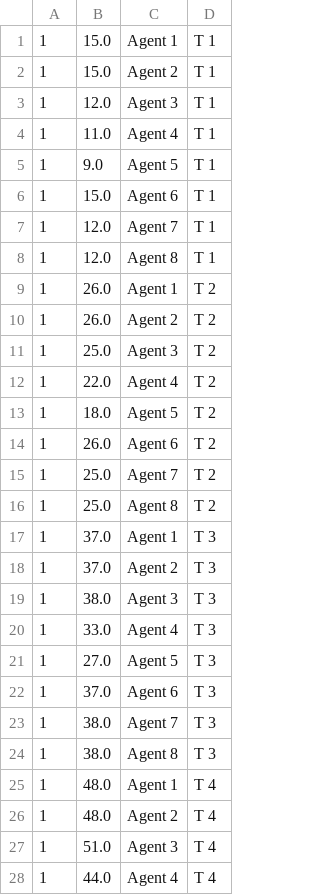
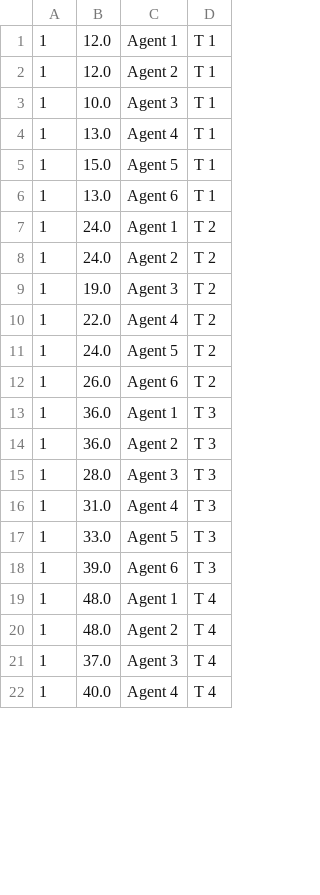
Before and after one commit to jkasante74/ThesisImplementation, a CSV file: HIR/chartInfo.csv, drawn as a sheet; only a part is shown; the diff covers the shown part only.

```diff
--- a/HIR/chartInfo.csv
+++ b/HIR/chartInfo.csv
@@ -1,28 +1,22 @@
-1,15.0,Agent 1,T 1
-1,15.0,Agent 2,T 1
-1,12.0,Agent 3,T 1
-1,11.0,Agent 4,T 1
-1,9.0,Agent 5,T 1
-1,15.0,Agent 6,T 1
-1,12.0,Agent 7,T 1
-1,12.0,Agent 8,T 1
-1,26.0,Agent 1,T 2
-1,26.0,Agent 2,T 2
-1,25.0,Agent 3,T 2
+1,12.0,Agent 1,T 1
+1,12.0,Agent 2,T 1
+1,10.0,Agent 3,T 1
+1,13.0,Agent 4,T 1
+1,15.0,Agent 5,T 1
+1,13.0,Agent 6,T 1
+1,24.0,Agent 1,T 2
+1,24.0,Agent 2,T 2
+1,19.0,Agent 3,T 2
 1,22.0,Agent 4,T 2
-1,18.0,Agent 5,T 2
+1,24.0,Agent 5,T 2
 1,26.0,Agent 6,T 2
-1,25.0,Agent 7,T 2
-1,25.0,Agent 8,T 2
-1,37.0,Agent 1,T 3
-1,37.0,Agent 2,T 3
-1,38.0,Agent 3,T 3
-1,33.0,Agent 4,T 3
-1,27.0,Agent 5,T 3
-1,37.0,Agent 6,T 3
-1,38.0,Agent 7,T 3
-1,38.0,Agent 8,T 3
+1,36.0,Agent 1,T 3
+1,36.0,Agent 2,T 3
+1,28.0,Agent 3,T 3
+1,31.0,Agent 4,T 3
+1,33.0,Agent 5,T 3
+1,39.0,Agent 6,T 3
 1,48.0,Agent 1,T 4
 1,48.0,Agent 2,T 4
-1,51.0,Agent 3,T 4
-1,44.0,Agent 4,T 4
+1,37.0,Agent 3,T 4
+1,40.0,Agent 4,T 4
```
Also changed, not shown: 2 removed rows and 2 edited cells elsewhere in this file, HIR/SimLeaderBoard.csv, HIR/SimStats.csv, 7 other files.
